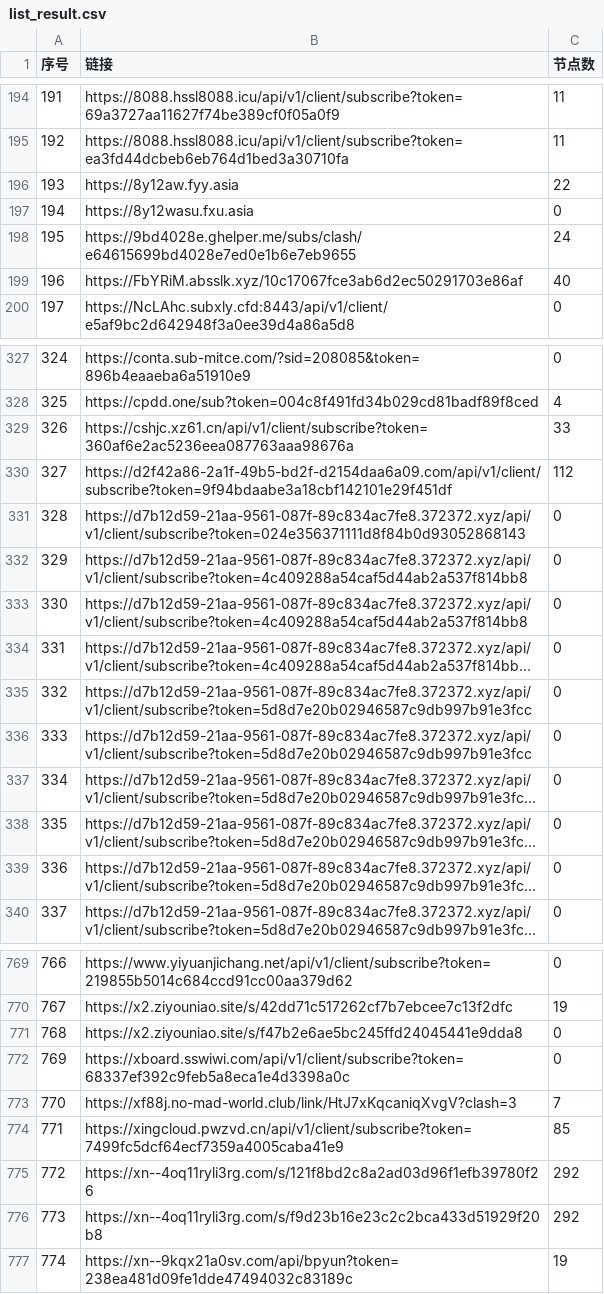
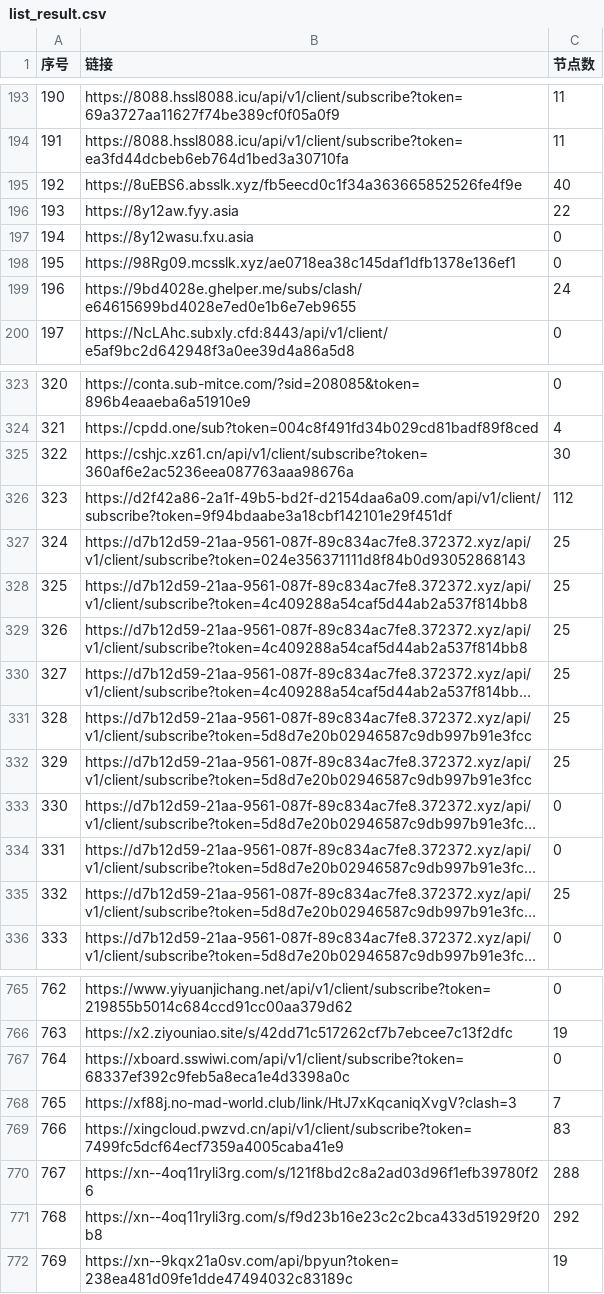
Before and after one commit to lcq61871/NoMoreWalls, a CSV file: list_result.csv, drawn as a sheet; only a part is shown, gaps mark what is left out; long unchanged cells end in …; removed rows and columns are numbered as before the commit, all else as after; the diff covers the shown part only; the diff names each change by its address in the sheet, - before the commit and + after, or states it on an @@ line.

```diff
--- a/list_result.csv
+++ b/list_result.csv
@@ column A (序号) renumbered between rows 3 and 828 @@
+row 195: 192 | https://8uEBS6.absslk.xyz/fb5eecd0c1f34a363665852526fe4f9e | 40
+row 198: 195 | https://98Rg09.mcsslk.xyz/ae0718ea38c145daf1dfb1378e136ef1 | 0
-row 199: 196 | https://FbYRiM.absslk.xyz/10c17067fce3ab6d2ec50291703e86af | 40
-C325 (节点数): 33
+C325 (节点数): 30
-C327:C332 (节点数): 0
+C327:C332 (节点数): 25
-C335 (节点数): 0
+C335 (节点数): 25
-row 771: 768 | https://x2.ziyouniao.site/s/f47b2e6ae5bc245ffd24045441e9dda8 | 0
-C769 (节点数): 85
+C769 (节点数): 83
-C770 (节点数): 292
+C770 (节点数): 288
```
Also changed, not shown: 1 added row, 6 removed rows and 56 edited cells elsewhere in this file, 53 other files.
